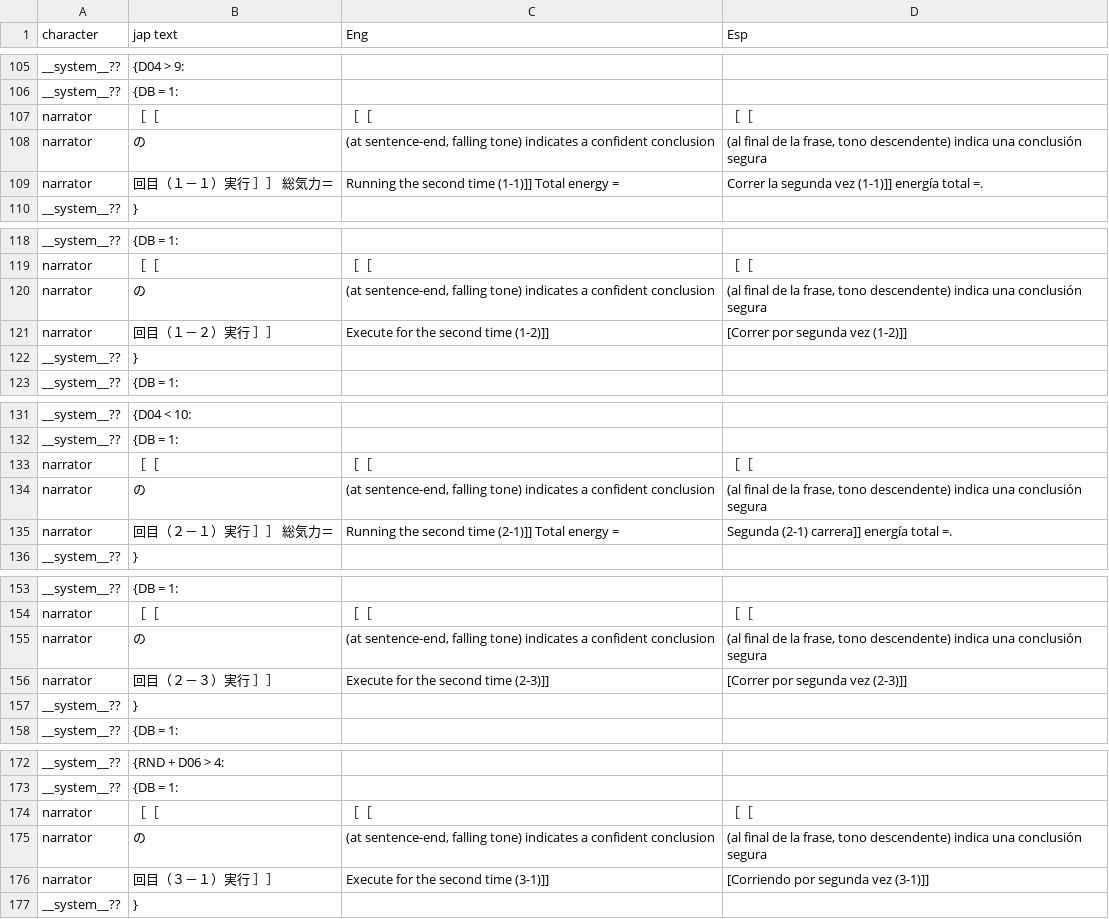
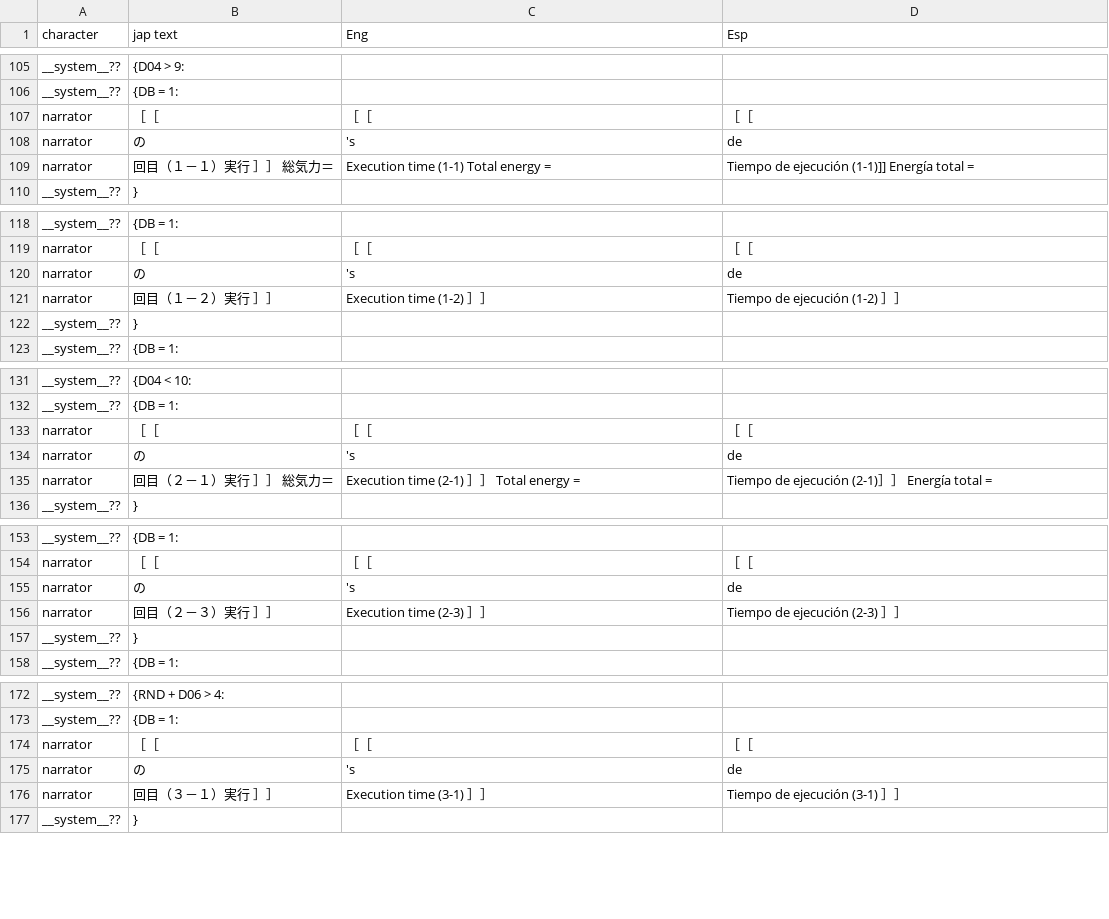
Before and after one commit to fcolecumberri/Doddler_Bizarre_Adventure_in_the_Matriarchy, a CSV file: csv/SUBMAIN2.csv, drawn as a sheet; only a part is shown, gaps mark what is left out; the diff covers the shown part only.

```diff
--- a/csv/SUBMAIN2.csv
+++ b/csv/SUBMAIN2.csv
@@ -107,4 +107,4 @@
 "narrator","［［　","［［　","［［　"
-"narrator","の","(at sentence-end, falling tone) indicates a confident conclusion","(al final de la frase, tono descendente) indica una conclusión segura"
-"narrator","回目（１－１）実行　］］ 総気力＝","Running the second time (1-1)]] Total energy =","Correr la segunda vez (1-1)]] energía total =."
+"narrator","の","'s","de"
+"narrator","回目（１－１）実行　］］ 総気力＝","Execution time (1-1) Total energy =","Tiempo de ejecución (1-1)]] Energía total ="
 "__system__??","}","",""
@@ -119,4 +119,4 @@
 "narrator","［［　","［［　","［［　"
-"narrator","の","(at sentence-end, falling tone) indicates a confident conclusion","(al final de la frase, tono descendente) indica una conclusión segura"
-"narrator","回目（１－２）実行　］］","Execute for the second time (1-2)]]","[Correr por segunda vez (1-2)]]"
+"narrator","の","'s","de"
+"narrator","回目（１－２）実行　］］","Execution time (1-2)　］］","Tiempo de ejecución (1-2)　］］"
 "__system__??","}","",""
@@ -133,4 +133,4 @@
 "narrator","［［　","［［　","［［　"
-"narrator","の","(at sentence-end, falling tone) indicates a confident conclusion","(al final de la frase, tono descendente) indica una conclusión segura"
-"narrator","回目（２－１）実行　］］ 総気力＝","Running the second time (2-1)]] Total energy =","Segunda (2-1) carrera]] energía total =."
+"narrator","の","'s","de"
+"narrator","回目（２－１）実行　］］ 総気力＝","Execution time (2-1)　］］ Total energy =","Tiempo de ejecución (2-1)］］ Energía total ="
 "__system__??","}","",""
@@ -154,4 +154,4 @@
 "narrator","［［　","［［　","［［　"
-"narrator","の","(at sentence-end, falling tone) indicates a confident conclusion","(al final de la frase, tono descendente) indica una conclusión segura"
-"narrator","回目（２－３）実行　］］","Execute for the second time (2-3)]]","[Correr por segunda vez (2-3)]]"
+"narrator","の","'s","de"
+"narrator","回目（２－３）実行　］］","Execution time (2-3)　］］","Tiempo de ejecución (2-3)　］］"
 "__system__??","}","",""
@@ -174,4 +174,4 @@
 "narrator","［［　","［［　","［［　"
-"narrator","の","(at sentence-end, falling tone) indicates a confident conclusion","(al final de la frase, tono descendente) indica una conclusión segura"
-"narrator","回目（３－１）実行　］］","Execute for the second time (3-1)]]","[Corriendo por segunda vez (3-1)]]"
+"narrator","の","'s","de"
+"narrator","回目（３－１）実行　］］","Execution time (3-1)　］］","Tiempo de ejecución (3-1)　］］"
 "__system__??","}","",""
```
Also changed, not shown: 11 edited cells elsewhere in this file, csv/SUBMAIN3.csv, csv/WAVEEDIT.csv.
